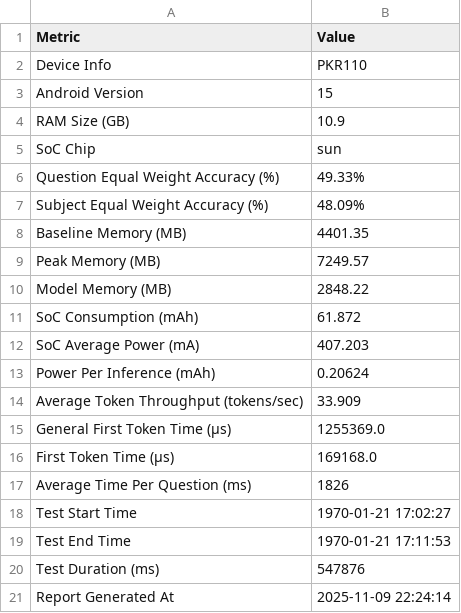
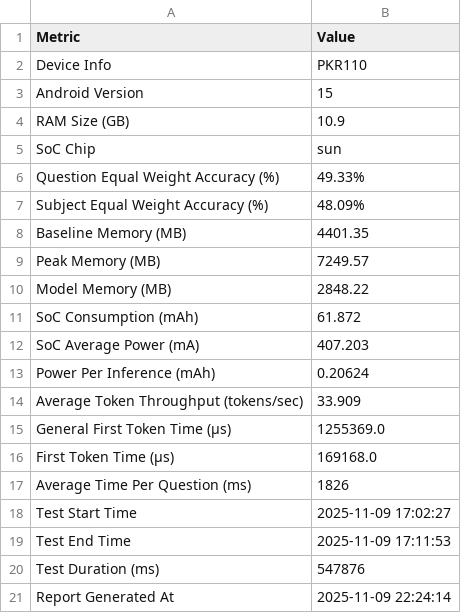
Before and after one commit to ShaddeHarod/8elite-MMLU-irt-subset1, a CSV file: analysis_results/final_result_english.csv, drawn as a sheet.

```diff
--- a/analysis_results/final_result_english.csv
+++ b/analysis_results/final_result_english.csv
@@ -17,4 +17,4 @@ First Token Time (μs),169168.0
 Average Time Per Question (ms),1826
-Test Start Time,1970-01-21 17:02:27
-Test End Time,1970-01-21 17:11:53
+Test Start Time,2025-11-09 17:02:27
+Test End Time,2025-11-09 17:11:53
 Test Duration (ms),547876
```
Also changed, not shown: 5 other files.
